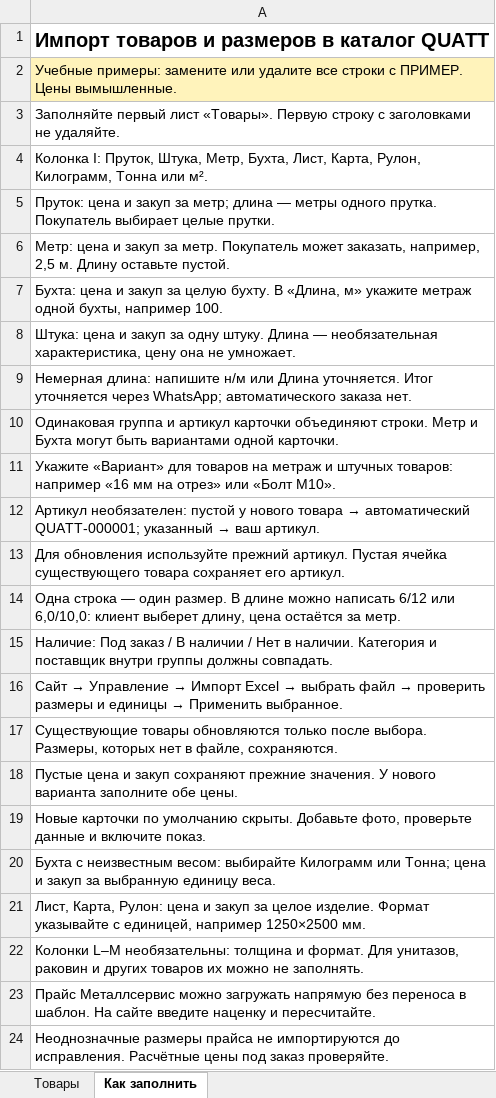
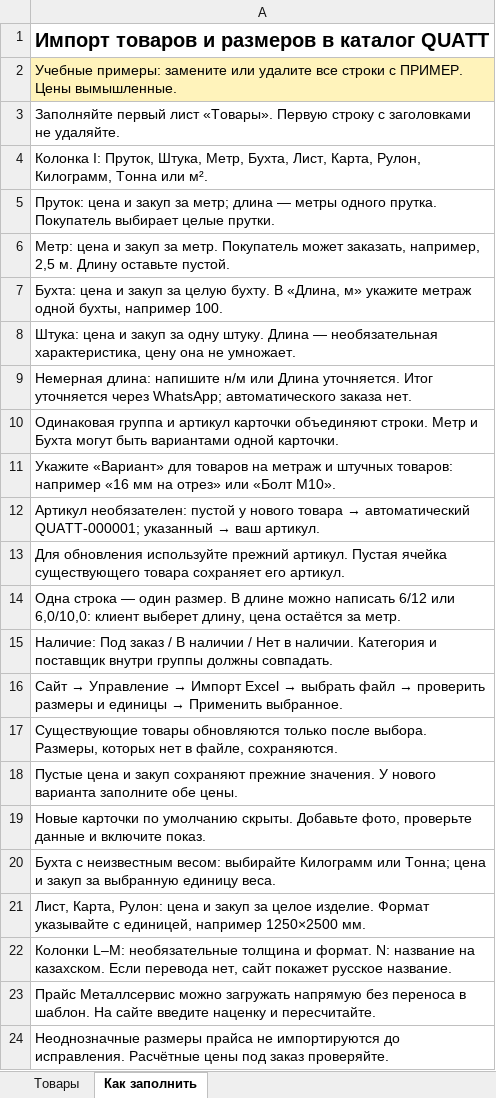
Before and after one commit to nurlykhan2002no-cyber/quatt-order-catalog, an Excel workbook: quatt-variants-template.xlsx, sheet Как заполнить, drawn as a sheet; values as stored, in another font and other column widths than the file's, no borders; the diff names each change by its address in the sheet, - before the commit and + after, or states it on an @@ line.

```diff
--- a/quatt-variants-template.xlsx (sheet Как заполнить)
+++ b/quatt-variants-template.xlsx (sheet Как заполнить)
-A22: Колонки L–M необязательны: толщина и формат. Для унитазов, раковин и других товаров их можно не заполнять.
+A22: Колонки L–M: необязательные толщина и формат. N: название на казахском. Если перевода нет, сайт покажет русское название.
```
Also changed, not shown: sheet Товары, 14 other files.
